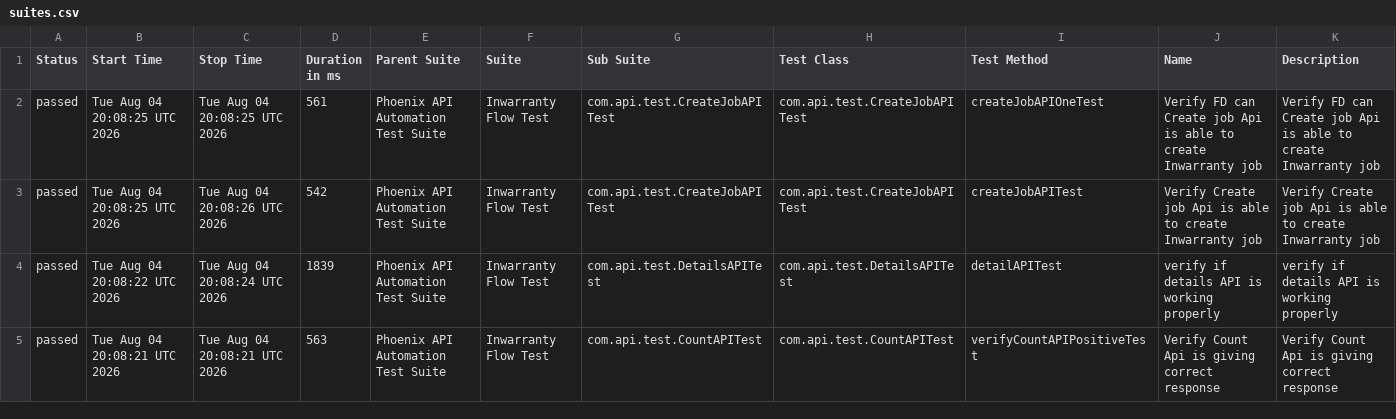
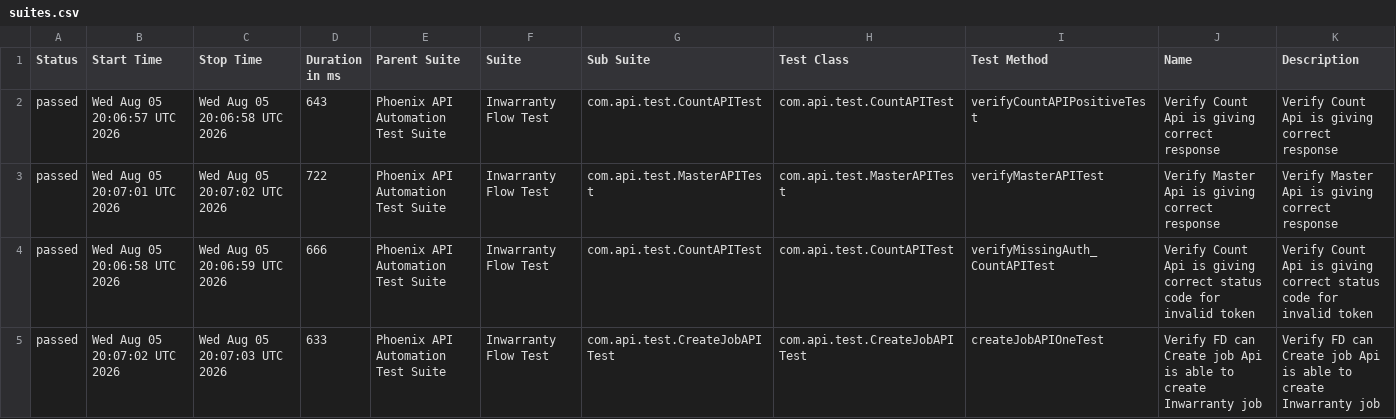
Before and after one commit to sailesh123kumar/PhoenixTestAutomationFramework, a CSV file: data/suites.csv, drawn as a sheet; only a part is shown; the diff covers the shown part only.

```diff
--- a/data/suites.csv
+++ b/data/suites.csv
@@ -1,5 +1,5 @@
 "Status","Start Time","Stop Time","Duration in ms","Parent Suite","Suite","Sub Suite","Test Class","Test Method","Name","Description"
-"passed","Tue Aug 04 20:08:25 UTC 2026","Tue Aug 04 20:08:25 UTC 2026","561","Phoenix API Automation Test Suite","Inwarranty Flow Test","com.api.test.CreateJobAPITest","com.api.test.CreateJobAPITest","createJobAPIOneTest","Verify FD can Create job Api is able to create Inwarranty job","Verify FD can Create job Api is able to create Inwarranty job"
-"passed","Tue Aug 04 20:08:25 UTC 2026","Tue Aug 04 20:08:26 UTC 2026","542","Phoenix API Automation Test Suite","Inwarranty Flow Test","com.api.test.CreateJobAPITest","com.api.test.CreateJobAPITest","createJobAPITest","Verify Create job Api is able to create Inwarranty job","Verify Create job Api is able to create Inwarranty job"
-"passed","Tue Aug 04 20:08:22 UTC 2026","Tue Aug 04 20:08:24 UTC 2026","1839","Phoenix API Automation Test Suite","Inwarranty Flow Test","com.api.test.DetailsAPITest","com.api.test.DetailsAPITest","detailAPITest","verify if details API is working properly","verify if details API is working properly"
-"passed","Tue Aug 04 20:08:21 UTC 2026","Tue Aug 04 20:08:21 UTC 2026","563","Phoenix API Automation Test Suite","Inwarranty Flow Test","com.api.test.CountAPITest","com.api.test.CountAPITest","verifyCountAPIPositiveTest","Verify Count Api is giving correct response","Verify Count Api is giving correct response"
+"passed","Wed Aug 05 20:06:57 UTC 2026","Wed Aug 05 20:06:58 UTC 2026","643","Phoenix API Automation Test Suite","Inwarranty Flow Test","com.api.test.CountAPITest","com.api.test.CountAPITest","verifyCountAPIPositiveTest","Verify Count Api is giving correct response","Verify Count Api is giving correct response"
+"passed","Wed Aug 05 20:07:01 UTC 2026","Wed Aug 05 20:07:02 UTC 2026","722","Phoenix API Automation Test Suite","Inwarranty Flow Test","com.api.test.MasterAPITest","com.api.test.MasterAPITest","verifyMasterAPITest","Verify Master Api is giving correct response","Verify Master Api is giving correct response"
+"passed","Wed Aug 05 20:06:58 UTC 2026","Wed Aug 05 20:06:59 UTC 2026","666","Phoenix API Automation Test Suite","Inwarranty Flow Test","com.api.test.CountAPITest","com.api.test.CountAPITest","verifyMissingAuth_CountAPITest","Verify Count Api is giving correct status code for invalid token","Verify Count Api is giving correct status code for invalid token"
+"passed","Wed Aug 05 20:07:02 UTC 2026","Wed Aug 05 20:07:03 UTC 2026","633","Phoenix API Automation Test Suite","Inwarranty Flow Test","com.api.test.CreateJobAPITest","com.api.test.CreateJobAPITest","createJobAPIOneTest","Verify FD can Create job Api is able to create Inwarranty job","Verify FD can Create job Api is able to create Inwarranty job"
```
Also changed, not shown: 30 edited cells elsewhere in this file, data/behaviors.csv, 47 other files.
